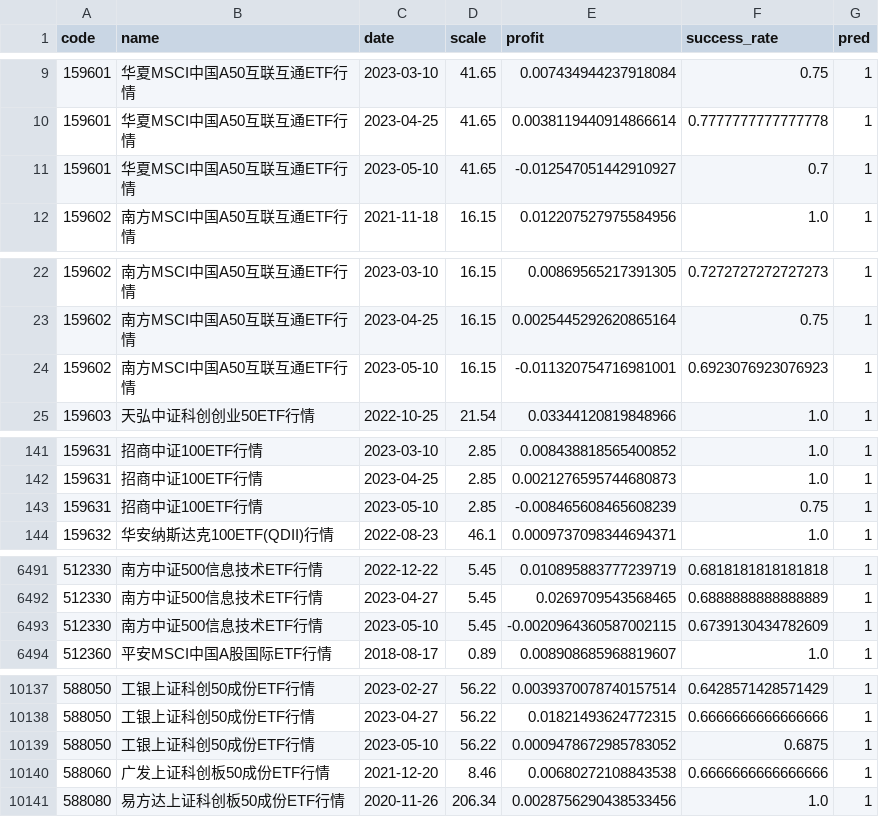
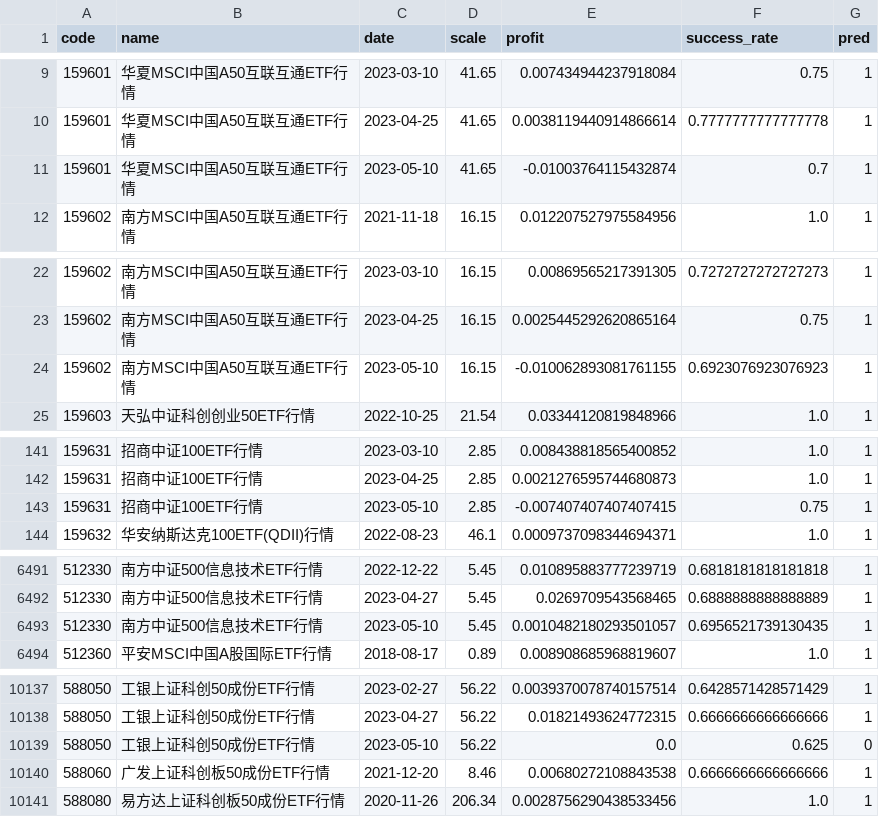
Before and after one commit to zuoxiaolei/qtrade2, a CSV file: data/ads/history_data.csv, drawn as a sheet; only a part is shown, gaps mark what is left out; the diff covers the shown part only.

```diff
--- a/data/ads/history_data.csv
+++ b/data/ads/history_data.csv
@@ -10,3 +10,3 @@ code,name,date,scale,profit,success_rate,pred
 159601,华夏MSCI中国A50互联互通ETF行情,2023-04-25,41.65,0.0038119440914866614,0.7777777777777778,1
-159601,华夏MSCI中国A50互联互通ETF行情,2023-05-10,41.65,-0.012547051442910927,0.7,1
+159601,华夏MSCI中国A50互联互通ETF行情,2023-05-10,41.65,-0.01003764115432874,0.7,1
 159602,南方MSCI中国A50互联互通ETF行情,2021-11-18,16.15,0.012207527975584956,1.0,1
@@ -23,3 +23,3 @@ code,name,date,scale,profit,success_rate,pred
 159602,南方MSCI中国A50互联互通ETF行情,2023-04-25,16.15,0.0025445292620865164,0.75,1
-159602,南方MSCI中国A50互联互通ETF行情,2023-05-10,16.15,-0.011320754716981001,0.6923076923076923,1
+159602,南方MSCI中国A50互联互通ETF行情,2023-05-10,16.15,-0.010062893081761155,0.6923076923076923,1
 159603,天弘中证科创创业50ETF行情,2022-10-25,21.54,0.03344120819848966,1.0,1
@@ -142,3 +142,3 @@ code,name,date,scale,profit,success_rate,pred
 159631,招商中证100ETF行情,2023-04-25,2.85,0.0021276595744680873,1.0,1
-159631,招商中证100ETF行情,2023-05-10,2.85,-0.008465608465608239,0.75,1
+159631,招商中证100ETF行情,2023-05-10,2.85,-0.007407407407407415,0.75,1
 159632,华安纳斯达克100ETF(QDII)行情,2022-08-23,46.1,0.0009737098344694371,1.0,1
@@ -6492,3 +6492,3 @@ code,name,date,scale,profit,success_rate,pred
 512330,南方中证500信息技术ETF行情,2023-04-27,5.45,0.0269709543568465,0.6888888888888889,1
-512330,南方中证500信息技术ETF行情,2023-05-10,5.45,-0.0020964360587002115,0.6739130434782609,1
+512330,南方中证500信息技术ETF行情,2023-05-10,5.45,0.0010482180293501057,0.6956521739130435,1
 512360,平安MSCI中国A股国际ETF行情,2018-08-17,0.89,0.008908685968819607,1.0,1
@@ -10138,3 +10138,3 @@ code,name,date,scale,profit,success_rate,pred
 588050,工银上证科创50成份ETF行情,2023-04-27,56.22,0.01821493624772315,0.6666666666666666,1
-588050,工银上证科创50成份ETF行情,2023-05-10,56.22,0.0009478672985783052,0.6875,1
+588050,工银上证科创50成份ETF行情,2023-05-10,56.22,0.0,0.625,0
 588060,广发上证科创板50成份ETF行情,2021-12-20,8.46,0.00680272108843538,0.6666666666666666,1
```
Also changed, not shown: 29 edited cells elsewhere in this file.
